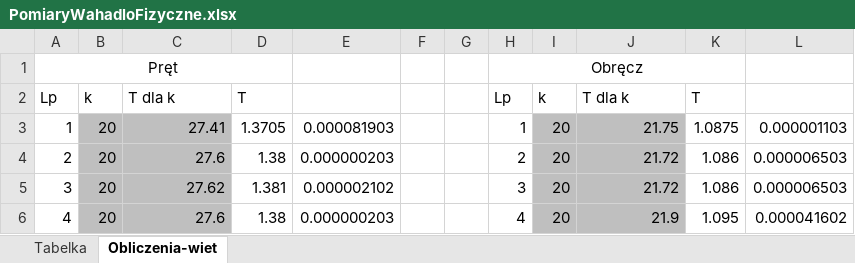
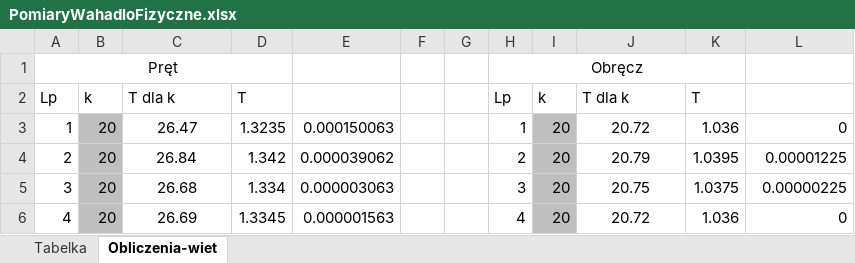
Before and after one commit to Ewastachow/SprawozdaniaFizyka, an Excel workbook: Lab 2 - Wahało fizyczne/PomiaryWahadloFizyczne.xlsx, sheet Obliczenia-wiet, drawn as a sheet; only a part is shown; values as stored, in another font and other column widths than the file's, no borders; the diff covers the shown part only; the diff names each change by its address in the sheet, - before the commit and + after, or states it on an @@ line.

Commit message:
v2.2

```diff
--- a/Lab 2 - Wahało fizyczne/PomiaryWahadloFizyczne.xlsx (sheet Obliczenia-wiet)
+++ b/Lab 2 - Wahało fizyczne/PomiaryWahadloFizyczne.xlsx (sheet Obliczenia-wiet)
-C3: 27.41
+C3: 26.47
@@ C3:C6 fill: #BFBFBF → none, alignment: right → center @@
-D3: 1.3705
+D3: 1.3235
-E3: 0.000081903
+E3: 0.000150063
-J3: 21.75
+J3: 20.72
@@ J3:J6 fill: #BFBFBF → none, alignment: right → center @@
-K3: 1.0875
+K3: 1.036
-L3: 0.000001103
+L3: 0
-C4: 27.6
+C4: 26.84
-D4: 1.38
+D4: 1.342
-E4: 0.000000203
+E4: 0.000039062
-J4: 21.72
+J4: 20.79
-K4: 1.086
+K4: 1.0395
-L4: 0.000006503
+L4: 0.00001225
-C5: 27.62
+C5: 26.68
-D5: 1.381
+D5: 1.334
-E5: 0.000002102
+E5: 0.000003063
-J5: 21.72
+J5: 20.75
-K5: 1.086
+K5: 1.0375
-L5: 0.000006503
+L5: 0.00000225
-C6: 27.6
+C6: 26.69
-D6: 1.38
+D6: 1.3345
-E6: 0.000000203
+E6: 0.000001563
-J6: 21.9
+J6: 20.72
-K6: 1.095
+K6: 1.036
-L6: 0.000041602
+L6: 0
```
Also changed, not shown: 52 edited cells and cell formats elsewhere in this sheet.
